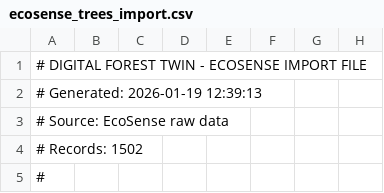
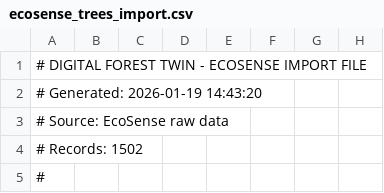
Before and after one commit to XRFutureForests/digital-twin-db, a CSV file: data/imports/ecosense_trees_import.csv, drawn as a sheet; only a part is shown; the diff names each change by its address in the sheet, - before the commit and + after, or states it on an @@ line.

Commit message:
Update import scripts, environment configuration, and Unreal Engine integration documentation
- Updated timestamps in ecosense and mathisle import CSV files.
- Modified .env.example to include new ANON_KEY and SERVICE_ROLE_KEY values.
- Adjusted path configuration in create_import_files.py to navigate to project root.
- Changed data type conversion in process_mathisle and process_ecosense functions to use Int64 for better handling of edge cases.
- Refactored import_ecosense.py to correct path references and improve JSON handling.
- Enhanced import_sensor_data.py with updated path references and improved error handling.
- Added a comprehensive Unreal Engine Integration Guide for querying Digital Forest Twin data via HTTP requests.
- Introduced a new script to generate valid JWT tokens for Supabase using JWT_SECRET from the environment.

```diff
--- a/data/imports/ecosense_trees_import.csv
+++ b/data/imports/ecosense_trees_import.csv
-A2: # Generated: 2026-01-19 12:39:13
+A2: # Generated: 2026-01-19 14:43:20
```
Also changed, not shown: data/imports/mathisle_trees_import.csv, 6 other files.
